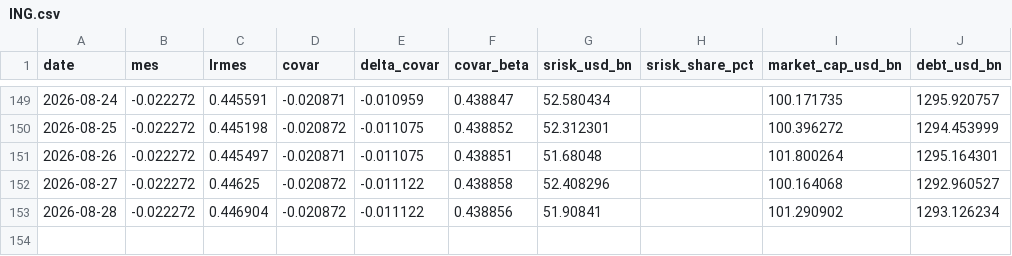
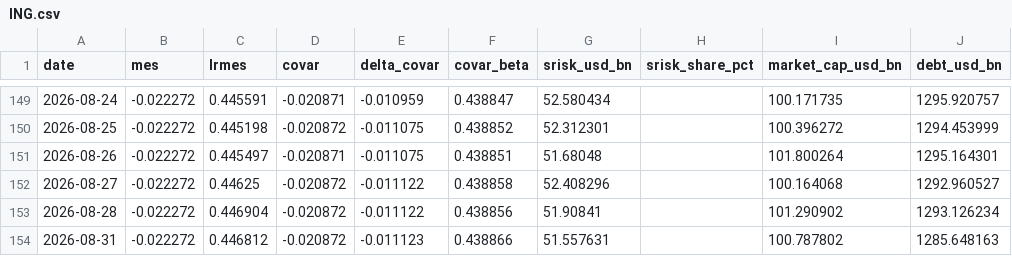
Before and after one commit to Allisterh/systemic-risk-CoVaR-LRMES-G-SIBs, a CSV file: data/banks/ING.csv, drawn as a sheet; only a part is shown, gaps mark what is left out.

```diff
--- a/data/banks/ING.csv
+++ b/data/banks/ING.csv
@@ -153 +153,2 @@ date,mes,lrmes,covar,delta_covar,covar_beta,srisk_usd_bn,srisk_share_pct,market_
 2026-08-28,-0.022272,0.446904,-0.020872,-0.011122,0.438856,51.90841,,101.290902,1293.126234
+2026-08-31,-0.022272,0.446812,-0.020872,-0.011123,0.438866,51.557631,,100.787802,1285.648163
```
Also changed, not shown: data/banks/BBVA.csv, data/banks/SAN.csv, 33 other files.
